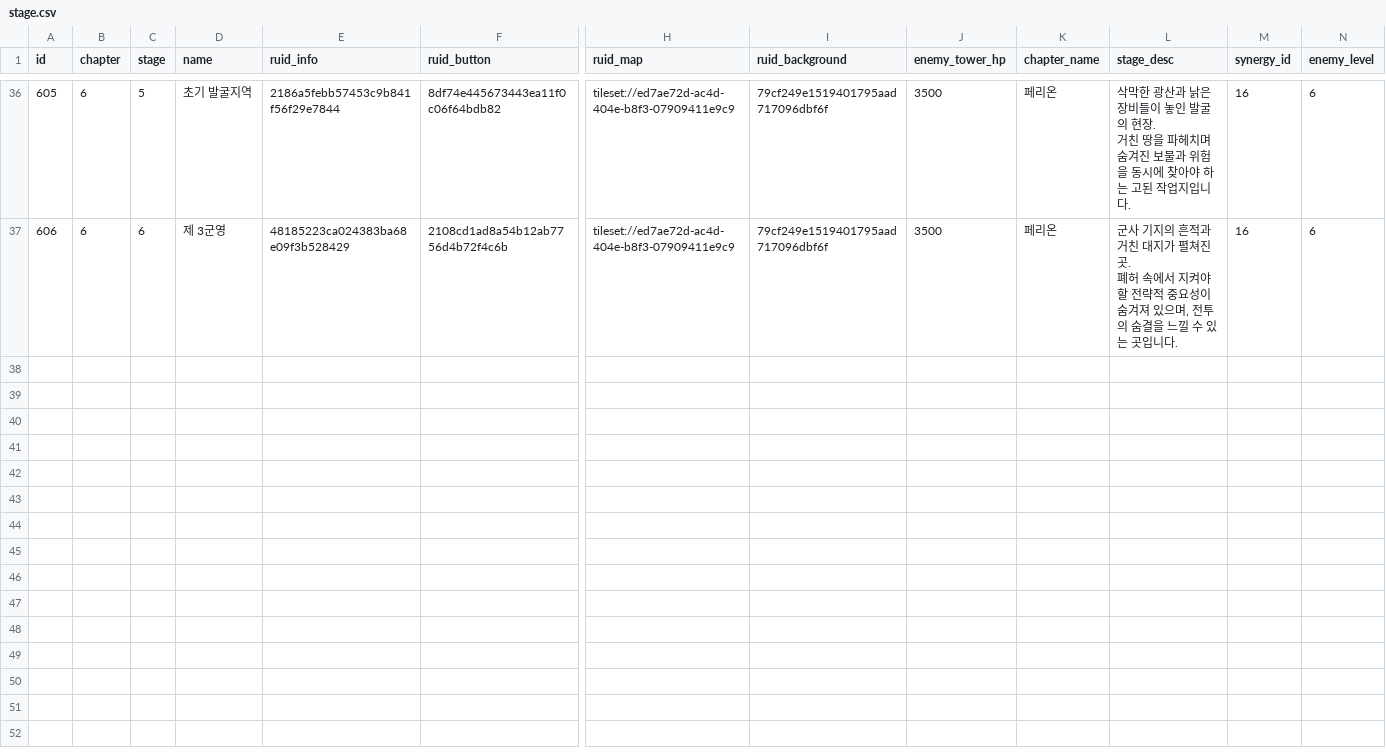
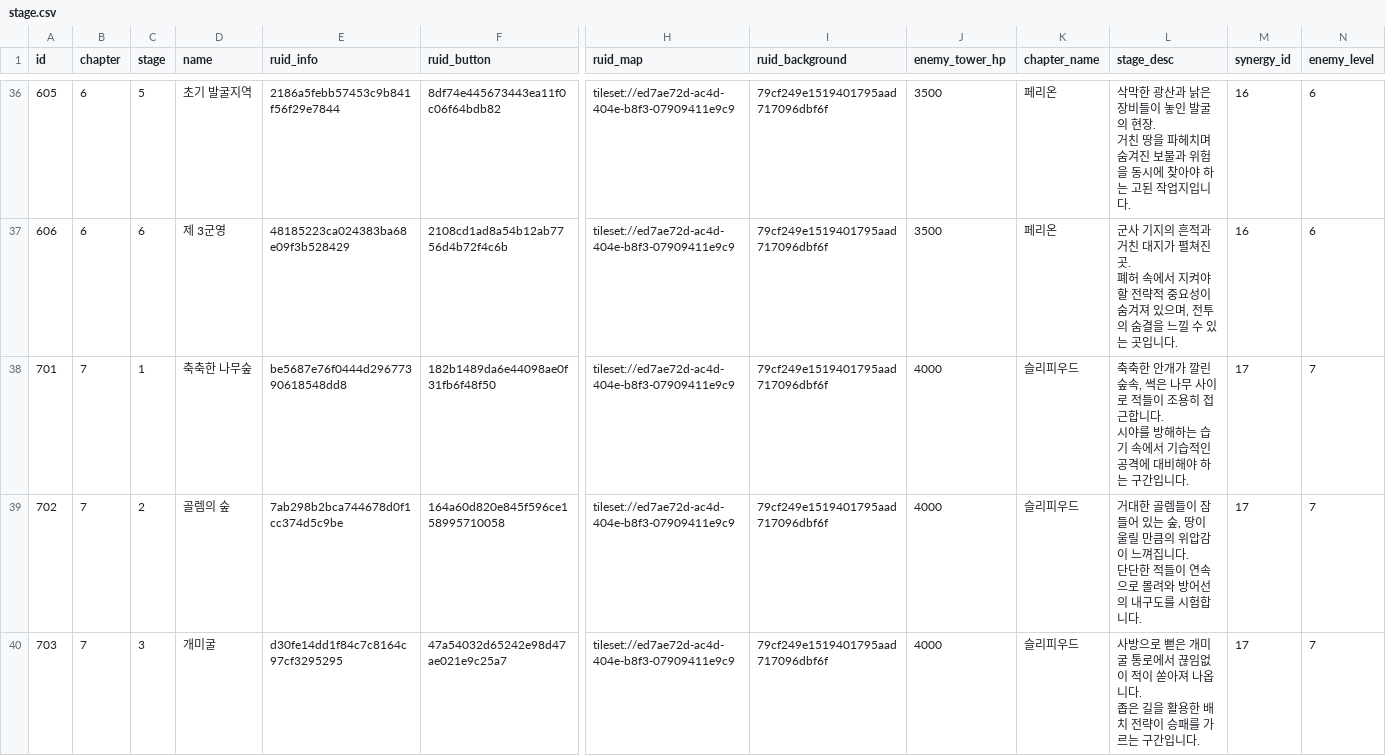
Before and after one commit to browniesss/MapleWorlds, a CSV file: RootDesk/MyDesk/DataSets/Stage/stage.csv, drawn as a sheet; only a part is shown, gaps mark what is left out; rows hold the shown columns only; ↵ is a line break in a cell; the diff covers the shown part only; the diff names each change by its address in the sheet, - before the commit and + after, or states it on an @@ line.

```diff
--- a/RootDesk/MyDesk/DataSets/Stage/stage.csv
+++ b/RootDesk/MyDesk/DataSets/Stage/stage.csv
+row 38: 701 | 7 | 1 | 축축한 나무숲 | be5687e76f0444d29677390618548dd8 | 182b1489da6e44098ae0f31fb6f48f50 | tileset://ed7ae72d-ac4d-404e-b8f3-07909411e9c9 | 79cf249e1519401795aad717096dbf6f | 4000 | 슬리피우드 | 축축한 안개가 깔린 숲속, 썩은 나무 사이로 적들이 조용히 접근합니다. ↵ 시야를 방해하는 습기 속에서 기습적인 공격에 대비해야 하는 구간입니다. | 17 | 7
+row 39: 702 | 7 | 2 | 골렘의 숲 | 7ab298b2bca744678d0f1cc374d5c9be | 164a60d820e845f596ce158995710058 | tileset://ed7ae72d-ac4d-404e-b8f3-07909411e9c9 | 79cf249e1519401795aad717096dbf6f | 4000 | 슬리피우드 | 거대한 골렘들이 잠들어 있는 숲, 땅이 울릴 만큼의 위압감이 느껴집니다. ↵ 단단한 적들이 연속으로 몰려와 방어선의 내구도를 시험합니다. | 17 | 7
+row 40: 703 | 7 | 3 | 개미굴 | d30fe14dd1f84c7c8164c97cf3295295 | 47a54032d65242e98d47ae021e9c25a7 | tileset://ed7ae72d-ac4d-404e-b8f3-07909411e9c9 | 79cf249e1519401795aad717096dbf6f | 4000 | 슬리피우드 | 사방으로 뻗은 개미굴 통로에서 끊임없이 적이 쏟아져 나옵니다. ↵ 좁은 길을 활용한 배치 전략이 승패를 가르는 구간입니다. | 17 | 7
```
Also changed, not shown: 2 added rows and 1 edited cell elsewhere in this file, RootDesk/MyDesk/DataSets/Skill.csv, 21 other files.
